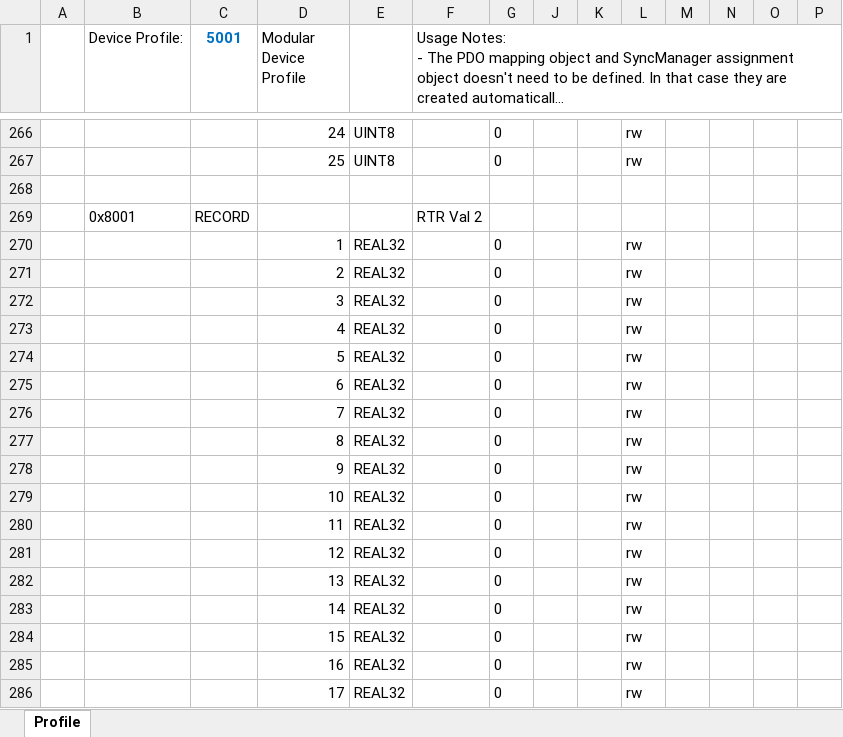
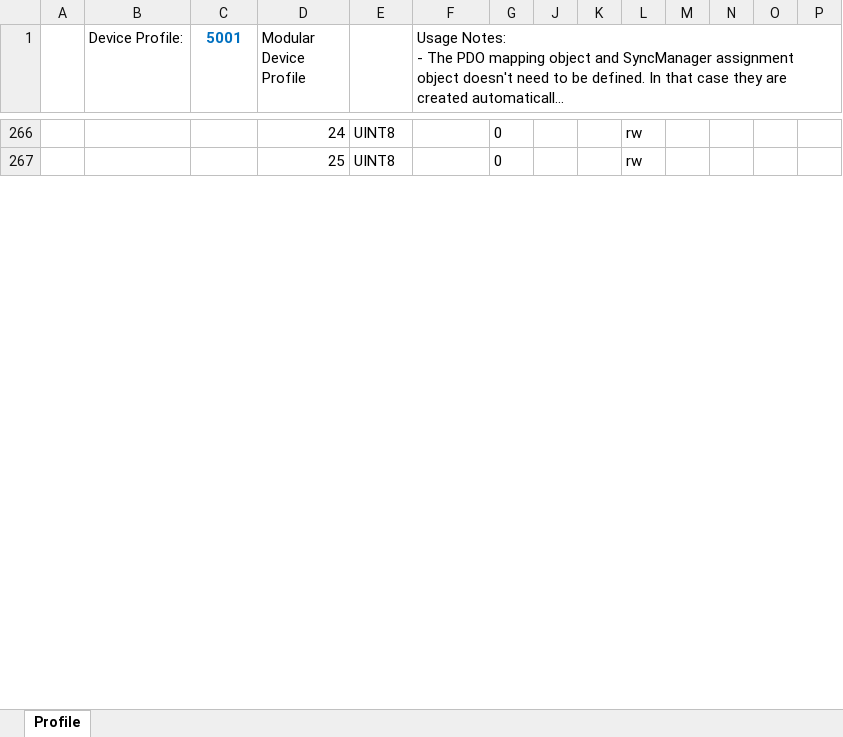
Before and after one commit to nicolazande/soes-stm32f3, an Excel workbook: lib/soes-esi/lan9252_spi.xlsx, sheet Profile, drawn as a sheet; only a part is shown, gaps mark what is left out; long unchanged cells end in …; values as stored, in another font and other column widths than the file's, no borders; the diff covers the shown part only; the diff names each change by its address in the sheet, - before the commit and + after, or states it on an @@ line.

Commit message:
remove unused objects + twincat

```diff
--- a/lib/soes-esi/lan9252_spi.xlsx (sheet Profile)
+++ b/lib/soes-esi/lan9252_spi.xlsx (sheet Profile)
-row 268: (empty)
-row 269:  | 0x8001 | RECORD |  |  | RTR Val 2
-row 270:  |  |  | 1 | REAL32 |  | 0 |  |  | rw
-row 271:  |  |  | 2 | REAL32 |  | 0 |  |  | rw
-row 272:  |  |  | 3 | REAL32 |  | 0 |  |  | rw
-row 273:  |  |  | 4 | REAL32 |  | 0 |  |  | rw
-row 274:  |  |  | 5 | REAL32 |  | 0 |  |  | rw
-row 275:  |  |  | 6 | REAL32 |  | 0 |  |  | rw
-row 276:  |  |  | 7 | REAL32 |  | 0 |  |  | rw
-row 277:  |  |  | 8 | REAL32 |  | 0 |  |  | rw
-row 278:  |  |  | 9 | REAL32 |  | 0 |  |  | rw
-row 279:  |  |  | 10 | REAL32 |  | 0 |  |  | rw
-row 280:  |  |  | 11 | REAL32 |  | 0 |  |  | rw
-row 281:  |  |  | 12 | REAL32 |  | 0 |  |  | rw
-row 282:  |  |  | 13 | REAL32 |  | 0 |  |  | rw
-row 283:  |  |  | 14 | REAL32 |  | 0 |  |  | rw
-row 284:  |  |  | 15 | REAL32 |  | 0 |  |  | rw
-row 285:  |  |  | 16 | REAL32 |  | 0 |  |  | rw
-row 286:  |  |  | 17 | REAL32 |  | 0 |  |  | rw
```
Also changed, not shown: 282 removed rows and 48 edited cells elsewhere in this sheet, 8 other files.
